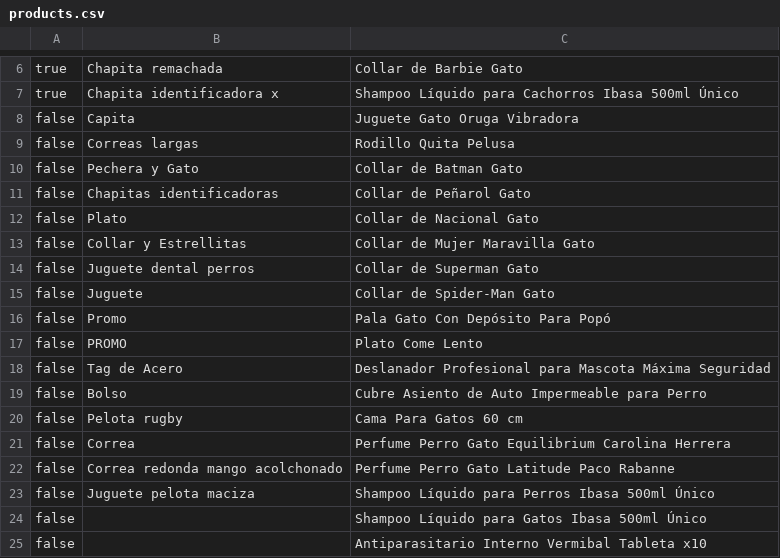
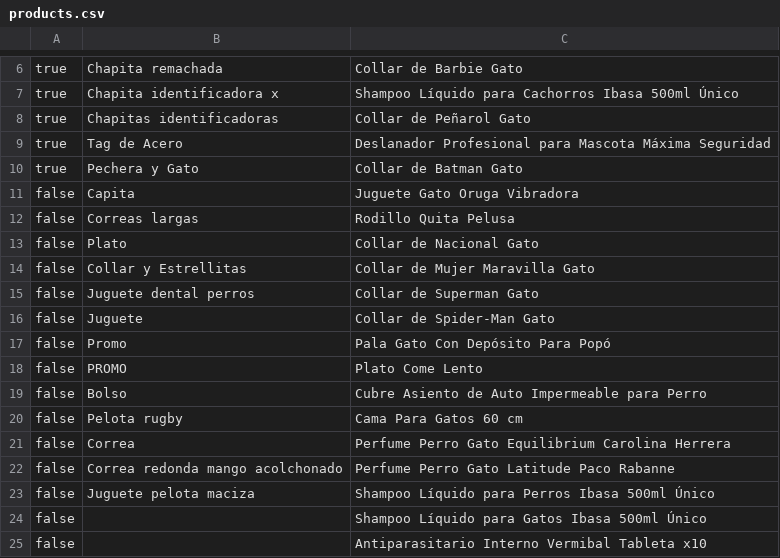
Before and after one commit to JuanBCh/petsclubuy, a CSV file: data_transformer/products.csv, drawn as a sheet; only a part is shown, gaps mark what is left out; removed rows and columns are numbered as before the commit, all else as after; the diff names each change by its address in the sheet, - before the commit and + after, or states it on an @@ line.

Commit message:
Agregados los chests a products

```diff
--- a/data_transformer/products.csv
+++ b/data_transformer/products.csv
+row 8: true | Chapitas identificadoras | Collar de Peñarol Gato
+row 9: true | Tag de Acero | Deslanador Profesional para Mascota Máxima Seguridad
+row 10: true | Pechera y Gato | Collar de Batman Gato
-row 10: false | Pechera y Gato | Collar de Batman Gato
-row 11: false | Chapitas identificadoras | Collar de Peñarol Gato
-row 18: false | Tag de Acero | Deslanador Profesional para Mascota Máxima Seguridad
```
Also changed, not shown: 31 other files.
